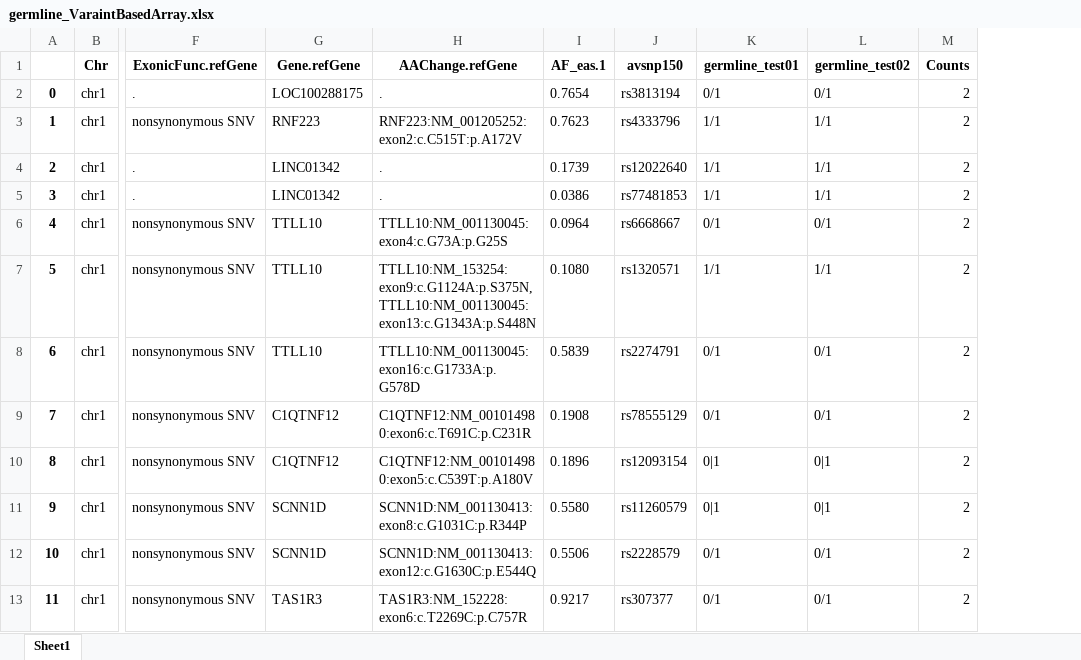
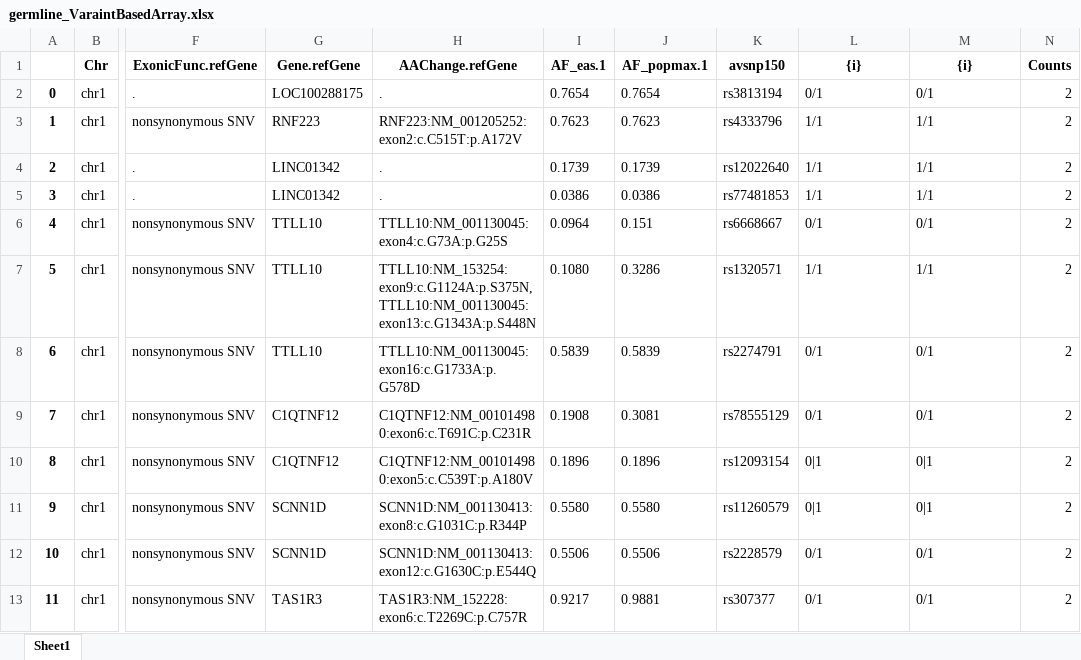
Before and after one commit to ShihyuW/SNV_recurrence_analysis_tool, an Excel workbook: outputs/germline_VaraintBasedArray.xlsx, sheet Sheet1, drawn as a sheet; only a part is shown, gaps mark what is left out; values as stored, in another font and other column widths than the file's, no borders; addresses are those after the commit; the diff names each change by its address in the sheet, - before the commit and + after, or states it on an @@ line.

```diff
--- a/outputs/germline_VaraintBasedArray.xlsx (sheet Sheet1)
+++ b/outputs/germline_VaraintBasedArray.xlsx (sheet Sheet1)
+column J (AF_popmax.1), rows 2-13: 0.7654 | 0.7623 | 0.1739 | 0.0386 | 0.151 | 0.3286 | 0.5839 | 0.3081 | 0.1896 | 0.5580 | 0.5506 | 0.9881
-L1: germline_test01
+L1: {i}
-M1: germline_test02
+M1: {i}
```
Also changed, not shown: 5 other files.
